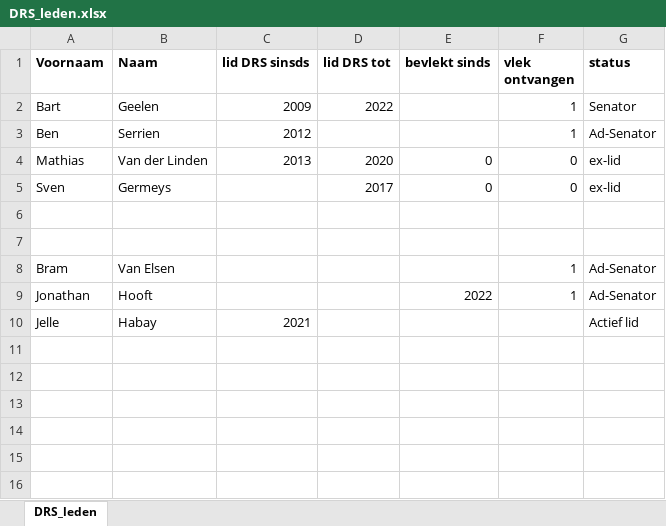
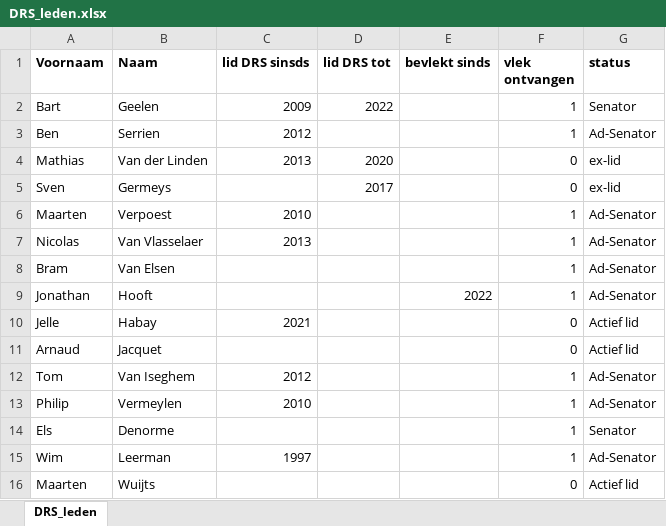
Before and after one commit to DeRondeSchare/DRS_ArXiv, an Excel workbook: DRS_ArXiv_data/DRS_leden.xlsx, sheet DRS_leden, drawn as a sheet; values as stored, in another font and other column widths than the file's, no borders; the diff names each change by its address in the sheet, - before the commit and + after, or states it on an @@ line.

Commit message:
Add files via upload

```diff
--- a/DRS_ArXiv_data/DRS_leden.xlsx (sheet DRS_leden)
+++ b/DRS_ArXiv_data/DRS_leden.xlsx (sheet DRS_leden)
-E4:E5 (bevlekt sinds): 0
+E4:E5 (bevlekt sinds): (empty)
-row 6: (empty)
+row 6: Maarten | Verpoest | 2010 |  |  | 1 | Ad-Senator
-row 7: (empty)
+row 7: Nicolas | Van Vlasselaer | 2013 |  |  | 1 | Ad-Senator
-F10 (vlek ontvangen): (empty)
+F10 (vlek ontvangen): 0
+row 11: Arnaud | Jacquet |  |  |  | 0 | Actief lid
+row 12: Tom | Van Iseghem | 2012 |  |  | 1 | Ad-Senator
+row 13: Philip | Vermeylen | 2010 |  |  | 1 | Ad-Senator
+row 14: Els | Denorme |  |  |  | 1 | Senator
+row 15: Wim | Leerman | 1997 |  |  | 1 | Ad-Senator
+row 16: Maarten | Wuijts |  |  |  | 0 | Actief lid
```
